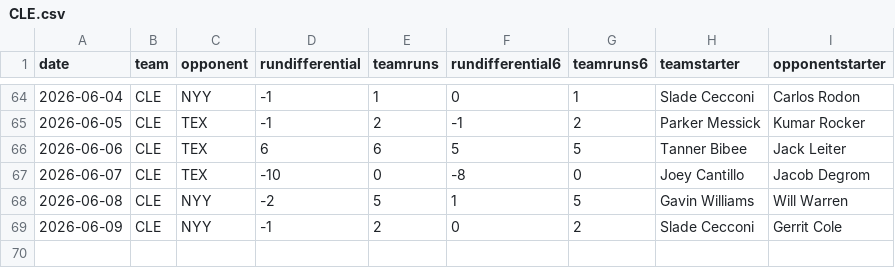
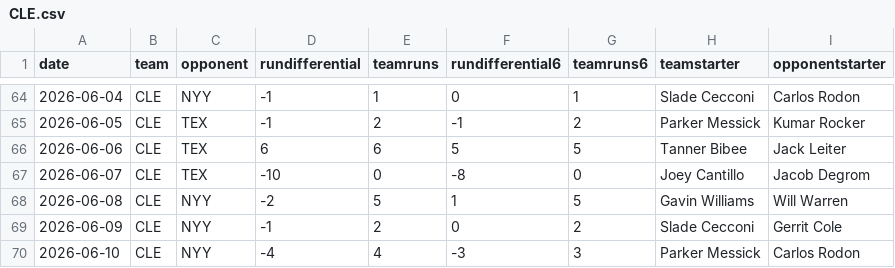
Before and after one commit to fantasy-toolz/mlb-predictions, a CSV file: data/2026/teams/CLE.csv, drawn as a sheet; only a part is shown, gaps mark what is left out.

```diff
--- a/data/2026/teams/CLE.csv
+++ b/data/2026/teams/CLE.csv
@@ -69 +69,2 @@ date,team,opponent,rundifferential,teamruns,rundifferential6,teamruns6,teamstart
 2026-06-09,CLE,NYY,-1,2,0,2,Slade Cecconi,Gerrit Cole
+2026-06-10,CLE,NYY,-4,4,-3,3,Parker Messick,Carlos Rodon
```
Also changed, not shown: data/2026/teams/ATH.csv, data/2026/teams/CHC.csv, 31 other files.
